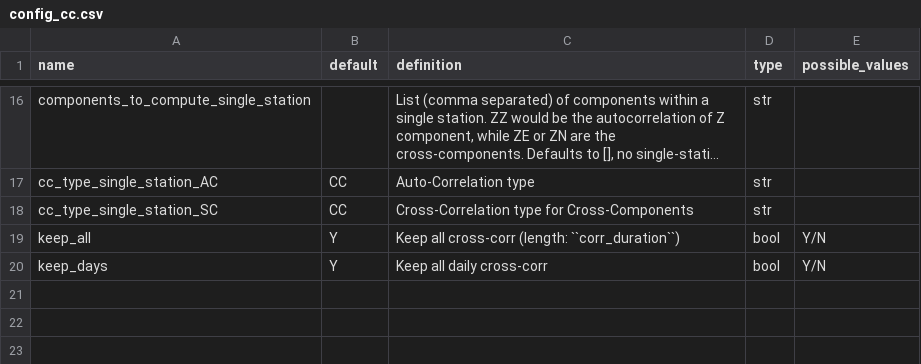
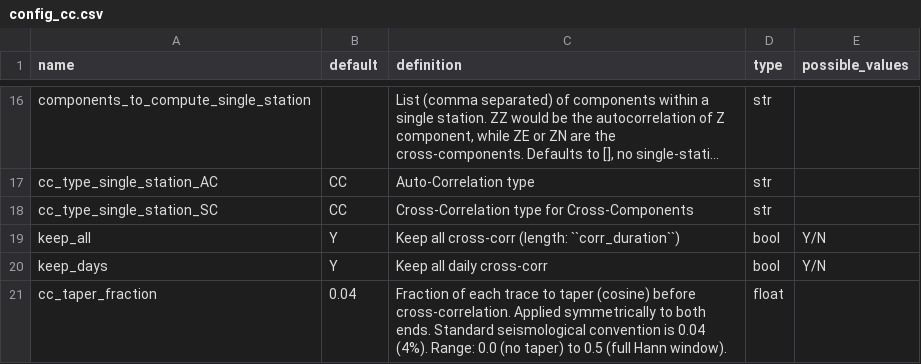
Before and after one commit to ROBelgium/MSNoise, a CSV file: msnoise/config/config_cc.csv, drawn as a sheet; only a part is shown, gaps mark what is left out; long unchanged cells end in …; the diff names each change by its address in the sheet, - before the commit and + after, or states it on an @@ line.

```diff
--- a/msnoise/config/config_cc.csv
+++ b/msnoise/config/config_cc.csv
+row 21: cc_taper_fraction | 0.04 | Fraction of each trace to taper (cosine) before cross-correlation. Applied symmetrically to both ends. Standard seismological convention is 0.04 (4%). Range: 0.0 (no taper) to 0.5 (full Hann window). | float
```
Also changed, not shown: 1 other file.
